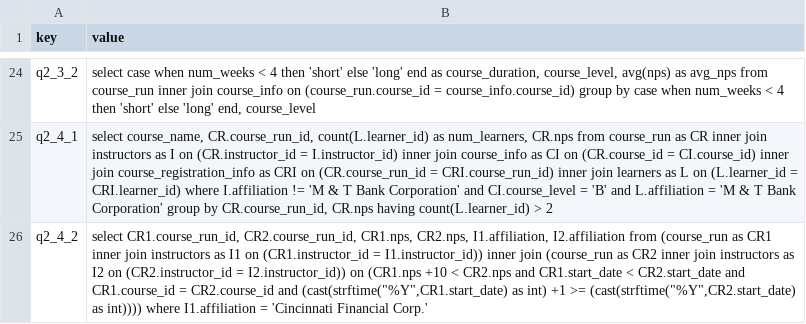
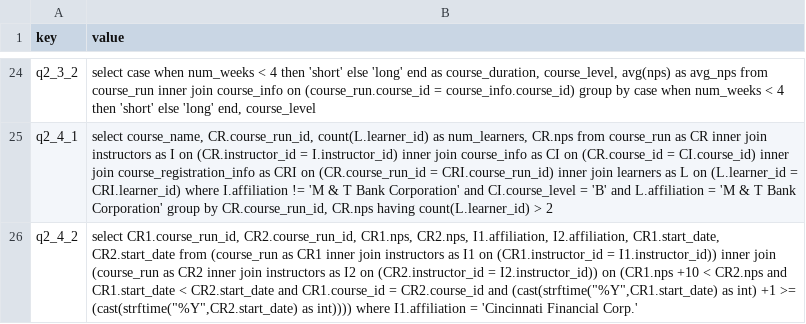
Before and after one commit to uplimit/course-intermediate-sql, a CSV file: sql_course/data/project_solutions.csv, drawn as a sheet; only a part is shown, gaps mark what is left out.

Commit message:
Revert "removing date column from q2_4_2 to see if it fixes dataframe equality test"
This reverts commit 62b901e7e30a5af7c00c471670735befb484e068.

```diff
--- a/sql_course/data/project_solutions.csv
+++ b/sql_course/data/project_solutions.csv
@@ -25,2 +25,2 @@ q2_3_2;select case when num_weeks < 4 then 'short' else 'long' end as course_dur
 q2_4_1;select course_name, CR.course_run_id, count(L.learner_id) as num_learners, CR.nps from  course_run as CR inner join instructors as I on (CR.instructor_id = I.instructor_id) inner join course_info as CI on (CR.course_id = CI.course_id) inner join course_registration_info as CRI on (CR.course_run_id = CRI.course_run_id) inner join learners as L on (L.learner_id = CRI.learner_id) where I.affiliation !=  'M & T Bank Corporation' and CI.course_level = 'B' and L.affiliation = 'M & T Bank Corporation' group by CR.course_run_id, CR.nps having count(L.learner_id) > 2
-q2_4_2;select CR1.course_run_id, CR2.course_run_id, CR1.nps, CR2.nps, I1.affiliation, I2.affiliation from (course_run as CR1 inner join instructors as I1 on (CR1.instructor_id = I1.instructor_id)) inner join (course_run as CR2 inner join instructors as I2 on (CR2.instructor_id = I2.instructor_id)) on (CR1.nps +10 < CR2.nps and CR1.start_date < CR2.start_date and CR1.course_id = CR2.course_id and (cast(strftime("%Y",CR1.start_date) as int) +1 >= (cast(strftime("%Y",CR2.start_date) as int)))) where I1.affiliation = 'Cincinnati Financial Corp.'
+q2_4_2;select CR1.course_run_id, CR2.course_run_id, CR1.nps, CR2.nps, I1.affiliation, I2.affiliation, CR1.start_date, CR2.start_date from (course_run as CR1 inner join instructors as I1 on (CR1.instructor_id = I1.instructor_id)) inner join (course_run as CR2 inner join instructors as I2 on (CR2.instructor_id = I2.instructor_id)) on (CR1.nps +10 < CR2.nps and CR1.start_date < CR2.start_date and CR1.course_id = CR2.course_id and (cast(strftime("%Y",CR1.start_date) as int) +1 >= (cast(strftime("%Y",CR2.start_date) as int)))) where I1.affiliation = 'Cincinnati Financial Corp.'
```
